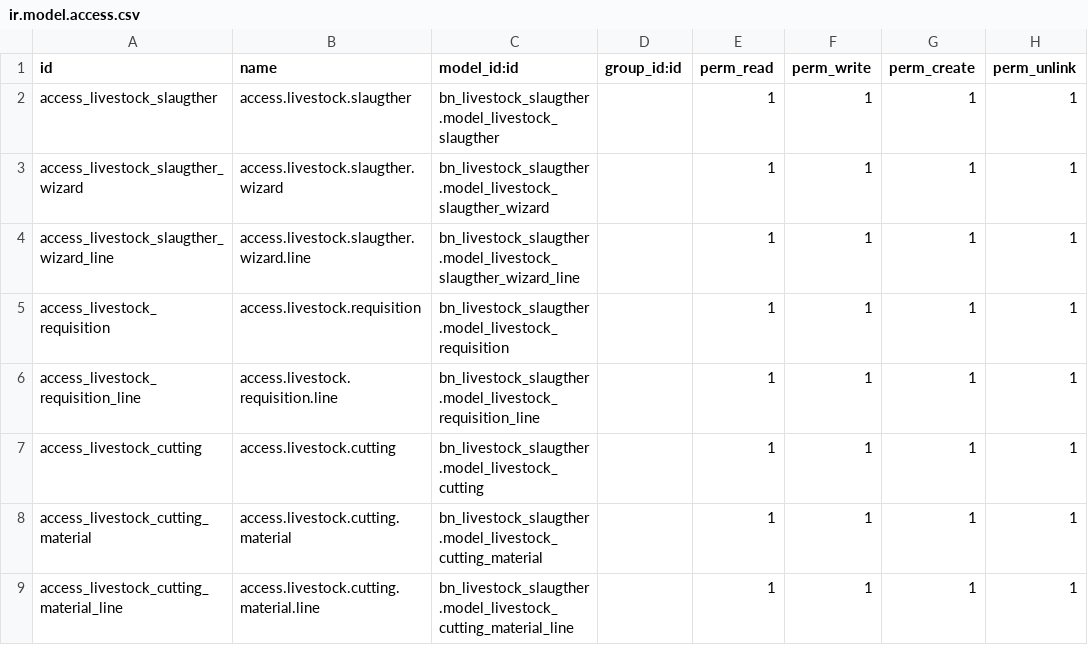
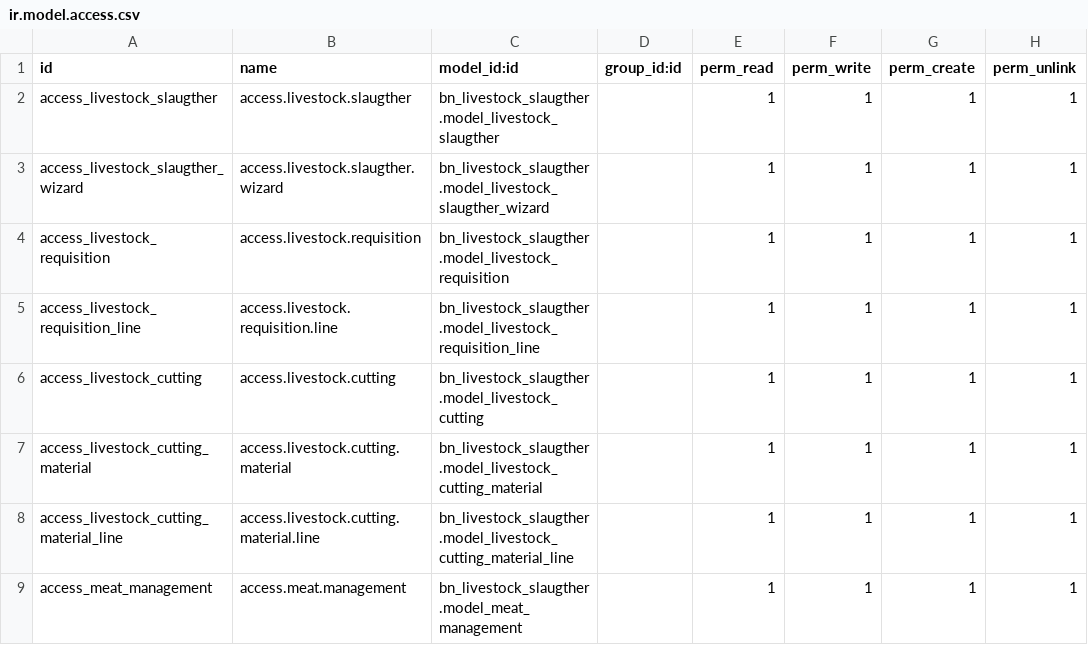
Before and after one commit to Saylani-Welfare-Trust/swit-odoo, a CSV file: custom-addons/bn_livestock_slaugther/security/ir.model.access.csv, drawn as a sheet; only a part is shown; the shorter side is filled out with more unchanged rows.

Commit message:
Revert "update livestock"
This reverts commit 785d1b9ea4e0006d7fe0496e3d01e747adb70004.

```diff
--- a/custom-addons/bn_livestock_slaugther/security/ir.model.access.csv
+++ b/custom-addons/bn_livestock_slaugther/security/ir.model.access.csv
@@ -3,3 +3,2 @@ access_livestock_slaugther,access.livestock.slaugther,bn_livestock_slaugther.mod
 access_livestock_slaugther_wizard,access.livestock.slaugther.wizard,bn_livestock_slaugther.model_livestock_slaugther_wizard,,1,1,1,1
-access_livestock_slaugther_wizard_line,access.livestock.slaugther.wizard.line,bn_livestock_slaugther.model_livestock_slaugther_wizard_line,,1,1,1,1
 access_livestock_requisition,access.livestock.requisition,bn_livestock_slaugther.model_livestock_requisition,,1,1,1,1
```
Also changed, not shown: 5 other files.
